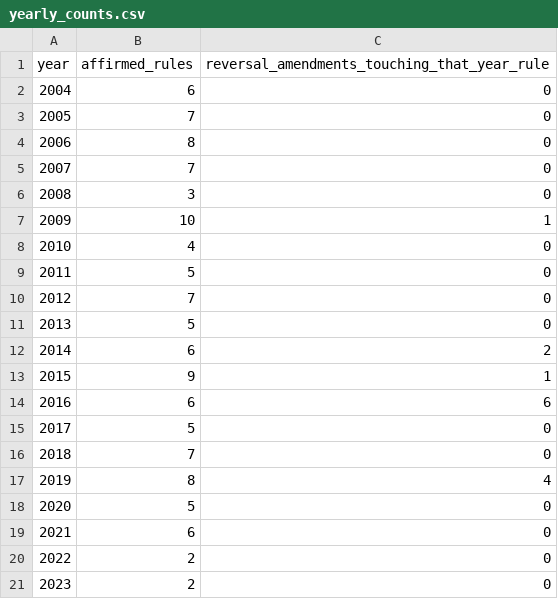
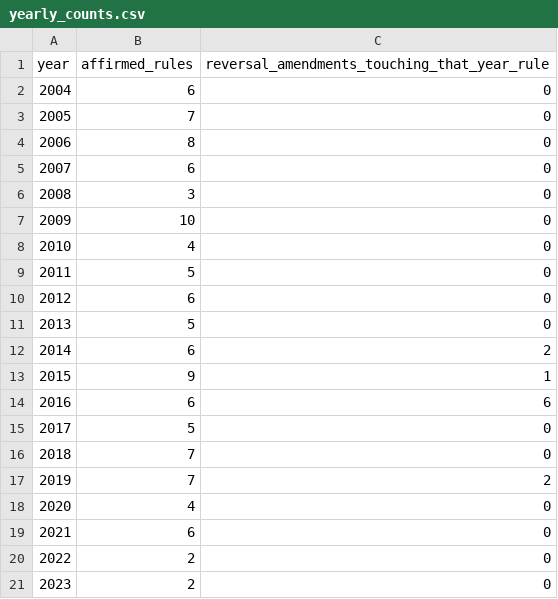
Before and after one commit to willimj3/regulatory-settlement-site, a CSV file: src/data/yearly_counts.csv, drawn as a sheet.

```diff
--- a/src/data/yearly_counts.csv
+++ b/src/data/yearly_counts.csv
@@ -4,8 +4,8 @@ year,affirmed_rules,reversal_amendments_touching_that_year_rule
 2006,8,0
-2007,7,0
+2007,6,0
 2008,3,0
-2009,10,1
+2009,10,0
 2010,4,0
 2011,5,0
-2012,7,0
+2012,6,0
 2013,5,0
@@ -16,4 +16,4 @@ year,affirmed_rules,reversal_amendments_touching_that_year_rule
 2018,7,0
-2019,8,4
-2020,5,0
+2019,7,2
+2020,4,0
 2021,6,0
```
Also changed, not shown: src/data/cases.csv, src/data/category_summary.csv, 9 other files.
